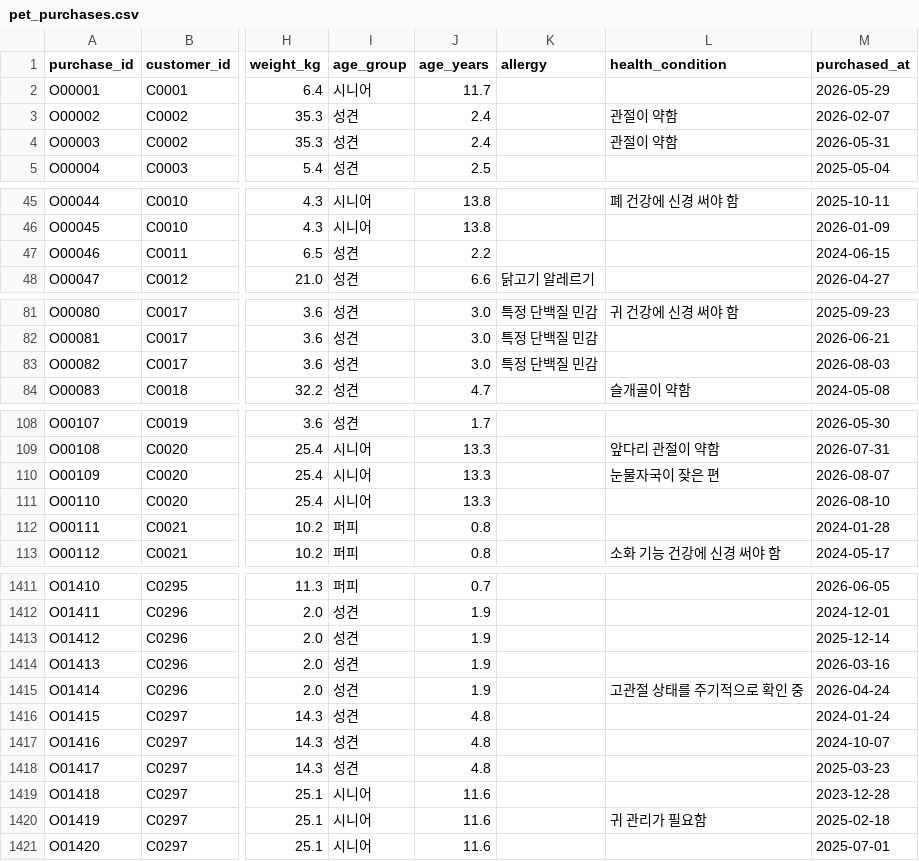
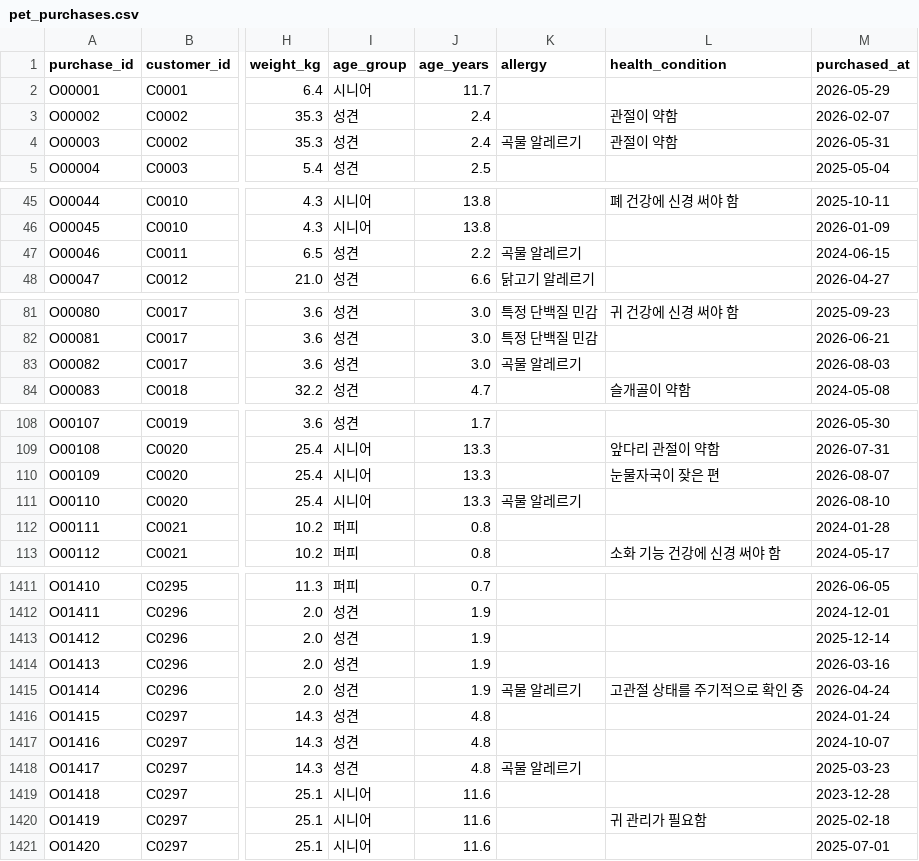
Before and after one commit to TodayWhatDish/dev-data-embed, a CSV file: data/pet_purchases.csv, drawn as a sheet; only a part is shown, gaps mark what is left out; the diff covers the shown part only; the diff names each change by its address in the sheet, - before the commit and + after, or states it on an @@ line.

```diff
--- a/data/pet_purchases.csv
+++ b/data/pet_purchases.csv
-K4 (allergy): (empty)
+K4 (allergy): 곡물 알레르기
-K47 (allergy): (empty)
+K47 (allergy): 곡물 알레르기
-K83 (allergy): 특정 단백질 민감
+K83 (allergy): 곡물 알레르기
-K111 (allergy): (empty)
+K111 (allergy): 곡물 알레르기
-K1415 (allergy): (empty)
+K1415 (allergy): 곡물 알레르기
-K1418 (allergy): (empty)
+K1418 (allergy): 곡물 알레르기
```
Also changed, not shown: 42 edited cells elsewhere in this file, data/pet_products.csv.
